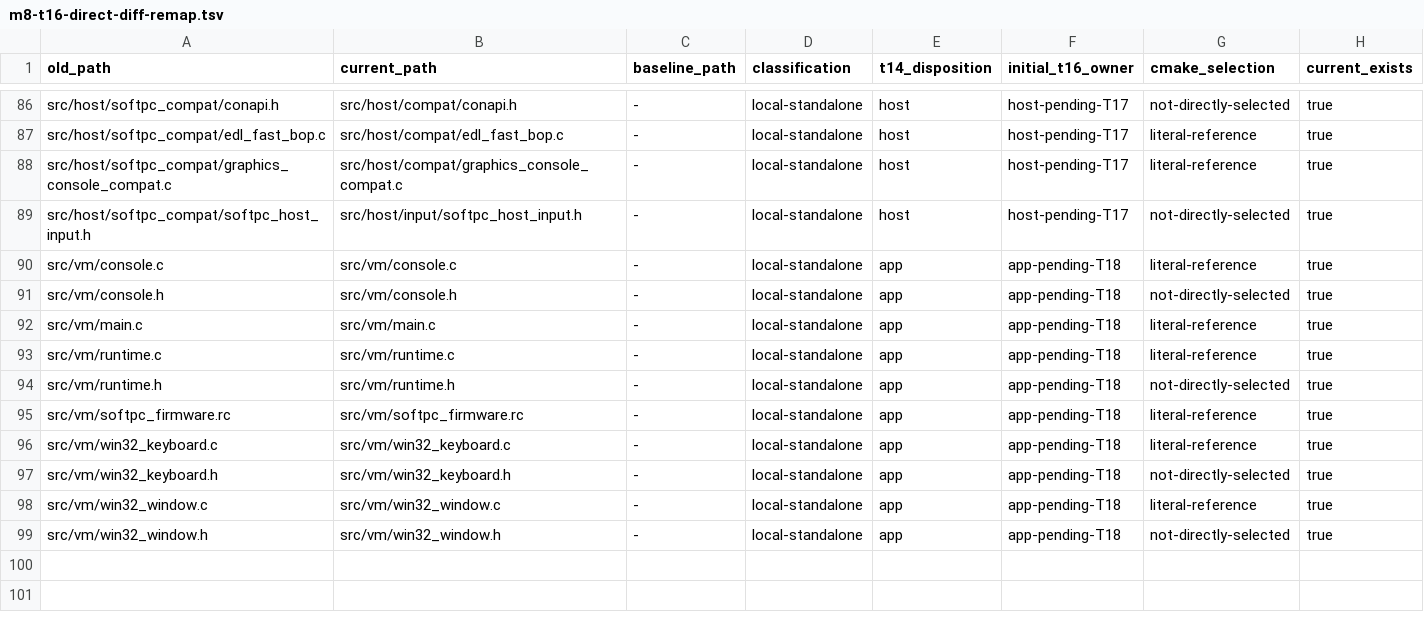
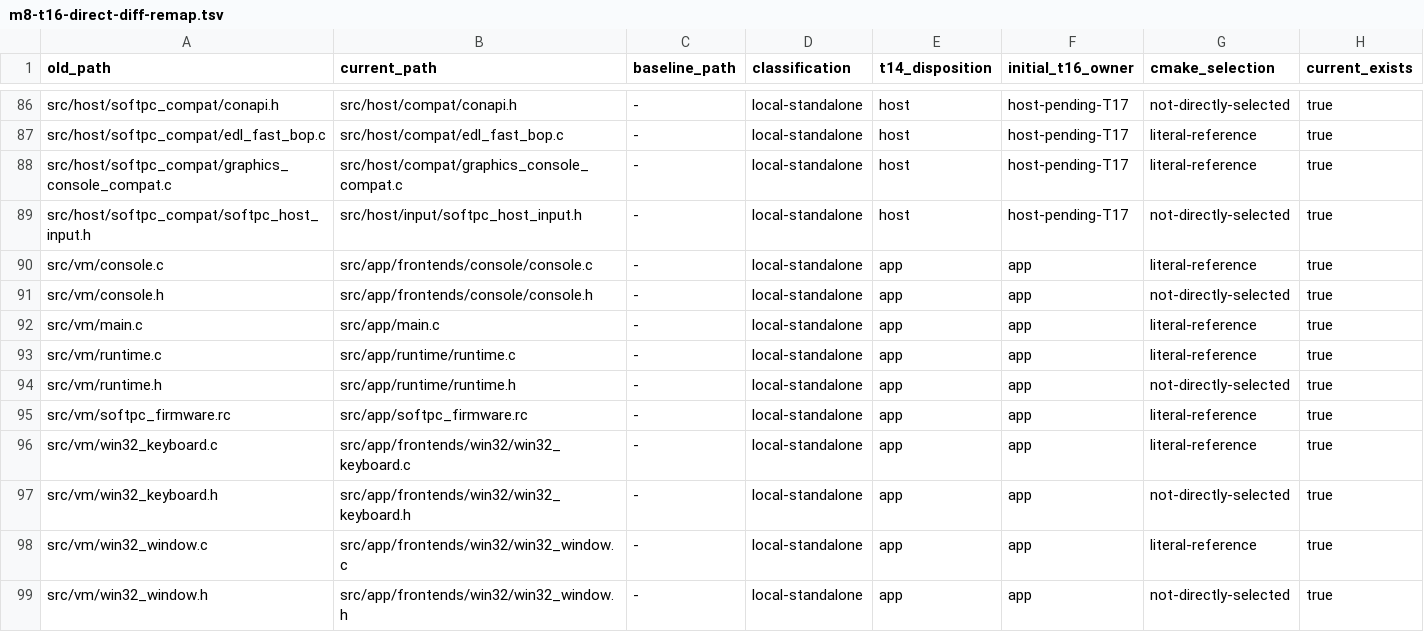
Before and after one commit to cshaxu/softpc, a TSV file: docs/etc/evidence/m8-t16-direct-diff-remap.tsv, drawn as a sheet; only a part is shown, gaps mark what is left out.

```diff
--- a/docs/etc/evidence/m8-t16-direct-diff-remap.tsv
+++ b/docs/etc/evidence/m8-t16-direct-diff-remap.tsv
@@ -89,11 +89,11 @@ src/host/softpc_compat/graphics_console_compat.c	src/host/compat/graphics_consol
 src/host/softpc_compat/softpc_host_input.h	src/host/input/softpc_host_input.h	-	local-standalone	host	host-pending-T17	not-directly-selected	true
-src/vm/console.c	src/vm/console.c	-	local-standalone	app	app-pending-T18	literal-reference	true
-src/vm/console.h	src/vm/console.h	-	local-standalone	app	app-pending-T18	not-directly-selected	true
-src/vm/main.c	src/vm/main.c	-	local-standalone	app	app-pending-T18	literal-reference	true
-src/vm/runtime.c	src/vm/runtime.c	-	local-standalone	app	app-pending-T18	literal-reference	true
-src/vm/runtime.h	src/vm/runtime.h	-	local-standalone	app	app-pending-T18	not-directly-selected	true
-src/vm/softpc_firmware.rc	src/vm/softpc_firmware.rc	-	local-standalone	app	app-pending-T18	literal-reference	true
-src/vm/win32_keyboard.c	src/vm/win32_keyboard.c	-	local-standalone	app	app-pending-T18	literal-reference	true
-src/vm/win32_keyboard.h	src/vm/win32_keyboard.h	-	local-standalone	app	app-pending-T18	not-directly-selected	true
-src/vm/win32_window.c	src/vm/win32_window.c	-	local-standalone	app	app-pending-T18	literal-reference	true
-src/vm/win32_window.h	src/vm/win32_window.h	-	local-standalone	app	app-pending-T18	not-directly-selected	true
+src/vm/console.c	src/app/frontends/console/console.c	-	local-standalone	app	app	literal-reference	true
+src/vm/console.h	src/app/frontends/console/console.h	-	local-standalone	app	app	not-directly-selected	true
+src/vm/main.c	src/app/main.c	-	local-standalone	app	app	literal-reference	true
+src/vm/runtime.c	src/app/runtime/runtime.c	-	local-standalone	app	app	literal-reference	true
+src/vm/runtime.h	src/app/runtime/runtime.h	-	local-standalone	app	app	not-directly-selected	true
+src/vm/softpc_firmware.rc	src/app/softpc_firmware.rc	-	local-standalone	app	app	literal-reference	true
+src/vm/win32_keyboard.c	src/app/frontends/win32/win32_keyboard.c	-	local-standalone	app	app	literal-reference	true
+src/vm/win32_keyboard.h	src/app/frontends/win32/win32_keyboard.h	-	local-standalone	app	app	not-directly-selected	true
+src/vm/win32_window.c	src/app/frontends/win32/win32_window.c	-	local-standalone	app	app	literal-reference	true
+src/vm/win32_window.h	src/app/frontends/win32/win32_window.h	-	local-standalone	app	app	not-directly-selected	true
```
Also changed, not shown: 20 other files.
